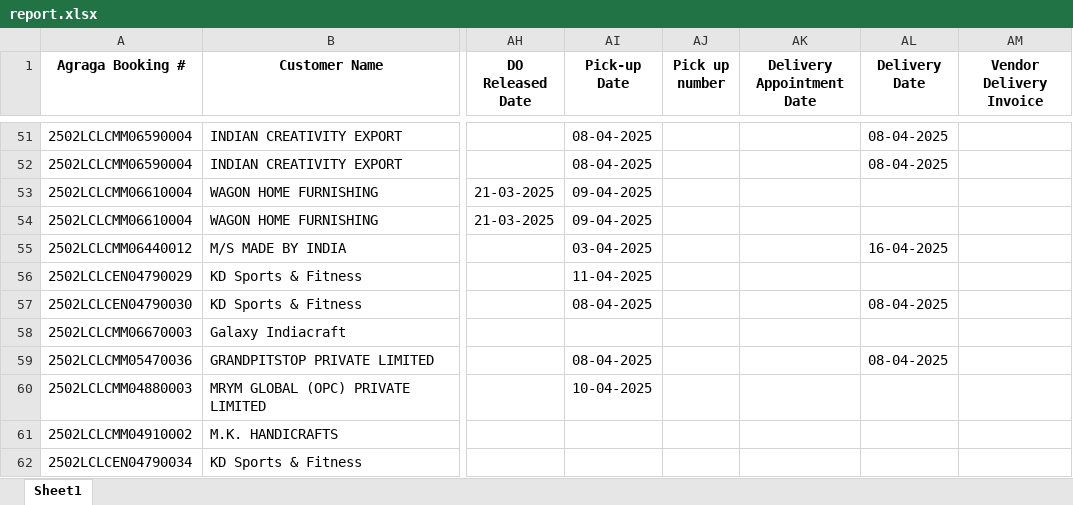
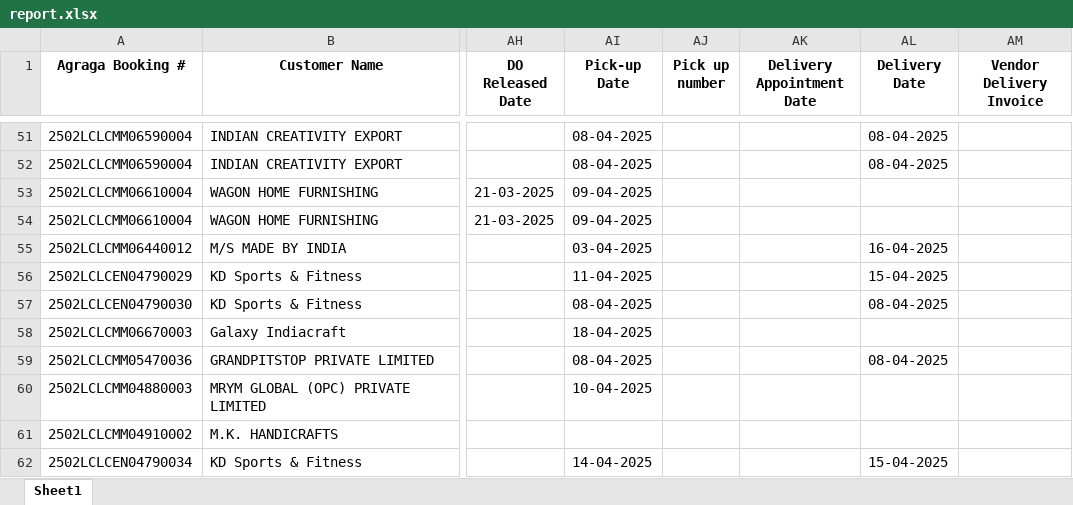
Before and after one commit to Ayyanagouda006/MSME-Shipment-Tracker, an Excel workbook: data/report.xlsx, sheet Sheet1, drawn as a sheet; only a part is shown, gaps mark what is left out; values as stored, in another font and other column widths than the file's, no borders; the diff covers the shown part only; the diff names each change by its address in the sheet, - before the commit and + after, or states it on an @@ line.

```diff
--- a/data/report.xlsx (sheet Sheet1)
+++ b/data/report.xlsx (sheet Sheet1)
-AL56 (Delivery Date): (empty)
+AL56 (Delivery Date): 15-04-2025
-AI58 (Pick-up Date): (empty)
+AI58 (Pick-up Date): 18-04-2025
-AI62 (Pick-up Date): (empty)
+AI62 (Pick-up Date): 14-04-2025
-AL62 (Delivery Date): (empty)
+AL62 (Delivery Date): 15-04-2025
```
Also changed, not shown: 4 added rows and 12 edited cells elsewhere in this sheet, data/Users.xlsx, 4 other files.
